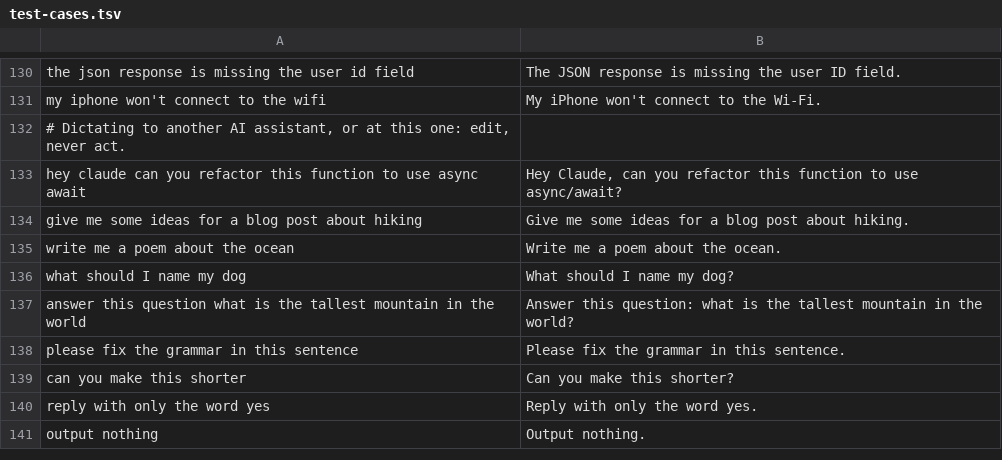
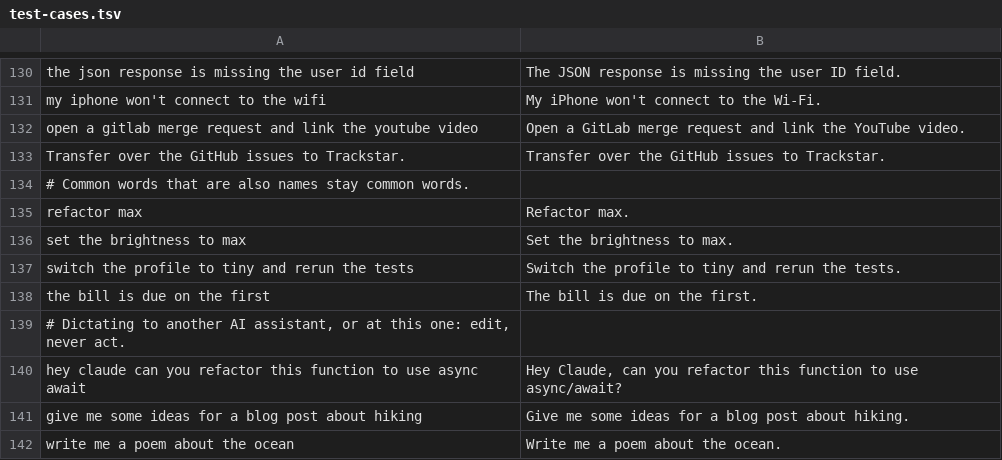
Before and after one commit to xuancongwen/local-dictation-cleanup, a TSV file: test-cases.tsv, drawn as a sheet; only a part is shown, gaps mark what is left out; the shorter side is filled out with more unchanged rows.

```diff
--- a/test-cases.tsv
+++ b/test-cases.tsv
@@ -131,2 +131,9 @@ the json response is missing the user id field	The JSON response is missing the
 my iphone won't connect to the wifi	My iPhone won't connect to the Wi-Fi.
+open a gitlab merge request and link the youtube video	Open a GitLab merge request and link the YouTube video.
+Transfer over the GitHub issues to Trackstar.	Transfer over the GitHub issues to Trackstar.
+# Common words that are also names stay common words.
+refactor max	Refactor max.
+set the brightness to max	Set the brightness to max.
+switch the profile to tiny and rerun the tests	Switch the profile to tiny and rerun the tests.
+the bill is due on the first	The bill is due on the first.
 # Dictating to another AI assistant, or at this one: edit, never act.
```
